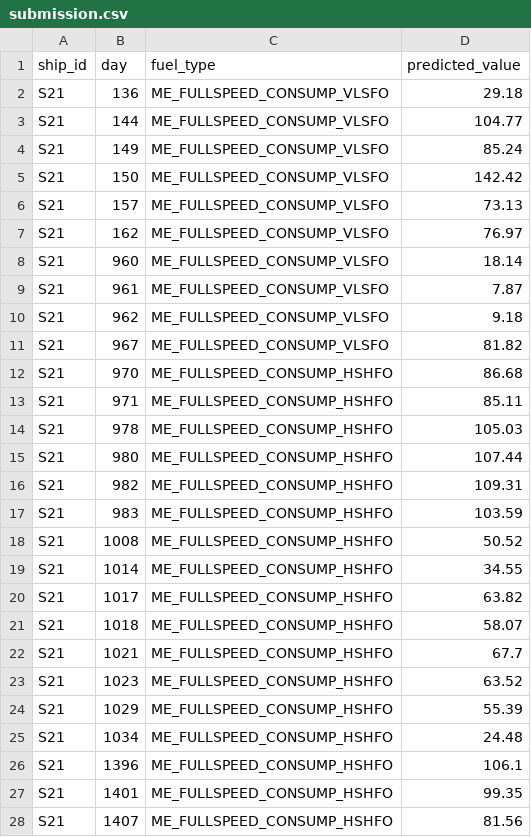
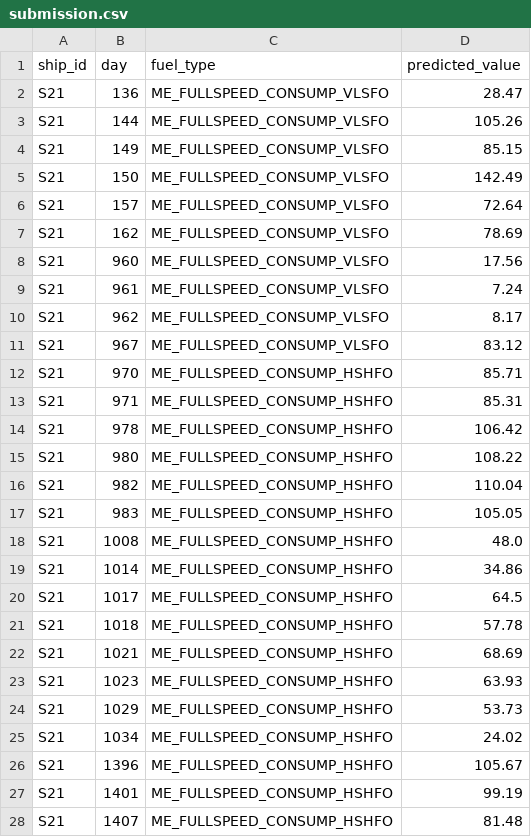
Before and after one commit to Archong-Liu/AI-Fin, a CSV file: ml/examples/submission.csv, drawn as a sheet; only a part is shown; the diff covers the shown part only.

```diff
--- a/ml/examples/submission.csv
+++ b/ml/examples/submission.csv
@@ -1,28 +1,28 @@
 ship_id,day,fuel_type,predicted_value
-S21,136,ME_FULLSPEED_CONSUMP_VLSFO,29.18
-S21,144,ME_FULLSPEED_CONSUMP_VLSFO,104.77
-S21,149,ME_FULLSPEED_CONSUMP_VLSFO,85.24
-S21,150,ME_FULLSPEED_CONSUMP_VLSFO,142.42
-S21,157,ME_FULLSPEED_CONSUMP_VLSFO,73.13
-S21,162,ME_FULLSPEED_CONSUMP_VLSFO,76.97
-S21,960,ME_FULLSPEED_CONSUMP_VLSFO,18.14
-S21,961,ME_FULLSPEED_CONSUMP_VLSFO,7.87
-S21,962,ME_FULLSPEED_CONSUMP_VLSFO,9.18
-S21,967,ME_FULLSPEED_CONSUMP_VLSFO,81.82
-S21,970,ME_FULLSPEED_CONSUMP_HSHFO,86.68
-S21,971,ME_FULLSPEED_CONSUMP_HSHFO,85.11
-S21,978,ME_FULLSPEED_CONSUMP_HSHFO,105.03
-S21,980,ME_FULLSPEED_CONSUMP_HSHFO,107.44
-S21,982,ME_FULLSPEED_CONSUMP_HSHFO,109.31
-S21,983,ME_FULLSPEED_CONSUMP_HSHFO,103.59
-S21,1008,ME_FULLSPEED_CONSUMP_HSHFO,50.52
-S21,1014,ME_FULLSPEED_CONSUMP_HSHFO,34.55
-S21,1017,ME_FULLSPEED_CONSUMP_HSHFO,63.82
-S21,1018,ME_FULLSPEED_CONSUMP_HSHFO,58.07
-S21,1021,ME_FULLSPEED_CONSUMP_HSHFO,67.7
-S21,1023,ME_FULLSPEED_CONSUMP_HSHFO,63.52
-S21,1029,ME_FULLSPEED_CONSUMP_HSHFO,55.39
-S21,1034,ME_FULLSPEED_CONSUMP_HSHFO,24.48
-S21,1396,ME_FULLSPEED_CONSUMP_HSHFO,106.1
-S21,1401,ME_FULLSPEED_CONSUMP_HSHFO,99.35
-S21,1407,ME_FULLSPEED_CONSUMP_HSHFO,81.56
+S21,136,ME_FULLSPEED_CONSUMP_VLSFO,28.47
+S21,144,ME_FULLSPEED_CONSUMP_VLSFO,105.26
+S21,149,ME_FULLSPEED_CONSUMP_VLSFO,85.15
+S21,150,ME_FULLSPEED_CONSUMP_VLSFO,142.49
+S21,157,ME_FULLSPEED_CONSUMP_VLSFO,72.64
+S21,162,ME_FULLSPEED_CONSUMP_VLSFO,78.69
+S21,960,ME_FULLSPEED_CONSUMP_VLSFO,17.56
+S21,961,ME_FULLSPEED_CONSUMP_VLSFO,7.24
+S21,962,ME_FULLSPEED_CONSUMP_VLSFO,8.17
+S21,967,ME_FULLSPEED_CONSUMP_VLSFO,83.12
+S21,970,ME_FULLSPEED_CONSUMP_HSHFO,85.71
+S21,971,ME_FULLSPEED_CONSUMP_HSHFO,85.31
+S21,978,ME_FULLSPEED_CONSUMP_HSHFO,106.42
+S21,980,ME_FULLSPEED_CONSUMP_HSHFO,108.22
+S21,982,ME_FULLSPEED_CONSUMP_HSHFO,110.04
+S21,983,ME_FULLSPEED_CONSUMP_HSHFO,105.05
+S21,1008,ME_FULLSPEED_CONSUMP_HSHFO,48.0
+S21,1014,ME_FULLSPEED_CONSUMP_HSHFO,34.86
+S21,1017,ME_FULLSPEED_CONSUMP_HSHFO,64.5
+S21,1018,ME_FULLSPEED_CONSUMP_HSHFO,57.78
+S21,1021,ME_FULLSPEED_CONSUMP_HSHFO,68.69
+S21,1023,ME_FULLSPEED_CONSUMP_HSHFO,63.93
+S21,1029,ME_FULLSPEED_CONSUMP_HSHFO,53.73
+S21,1034,ME_FULLSPEED_CONSUMP_HSHFO,24.02
+S21,1396,ME_FULLSPEED_CONSUMP_HSHFO,105.67
+S21,1401,ME_FULLSPEED_CONSUMP_HSHFO,99.19
+S21,1407,ME_FULLSPEED_CONSUMP_HSHFO,81.48
```
Also changed, not shown: 73 edited cells elsewhere in this file, data/raw/maintenance.csv, 7 other files.
